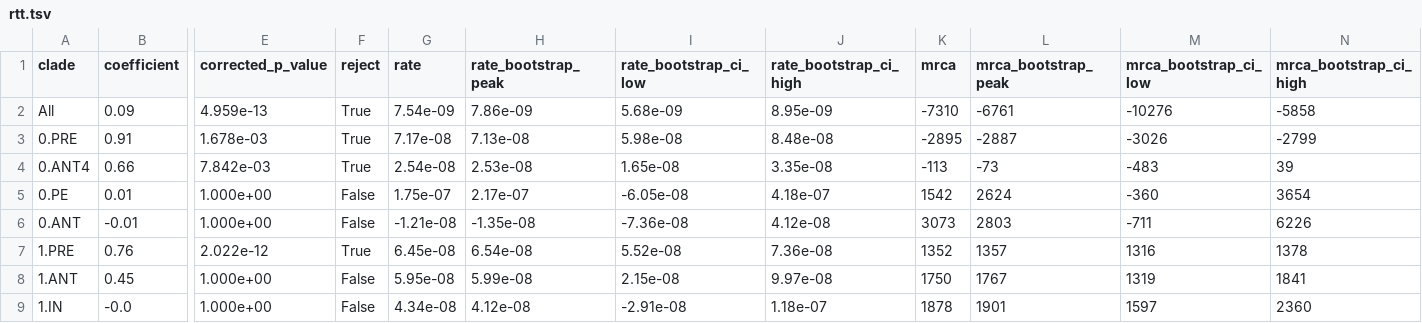
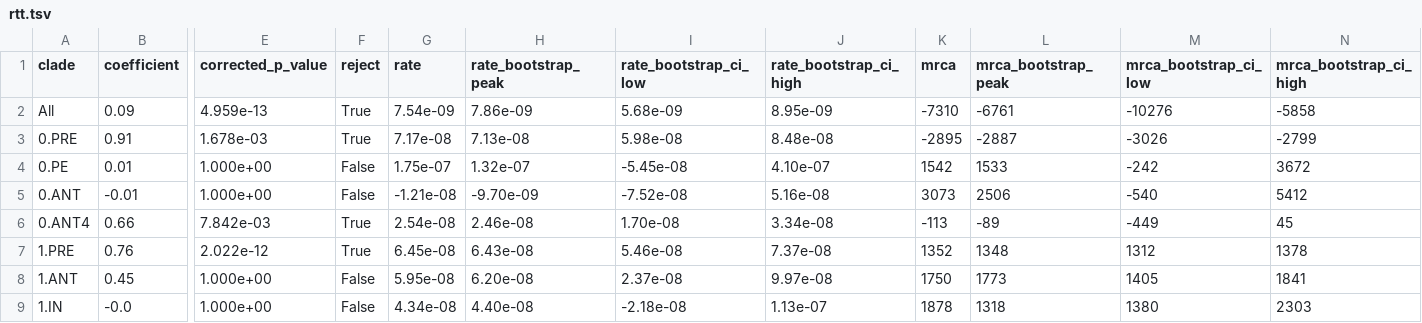
Before and after one commit to ktmeaton/plague-phylogeography-projects, a TSV file: main/iqtree/all/chromosome/full/filter5/filter-taxa/rtt.tsv, drawn as a sheet; only a part is shown, gaps mark what is left out; removed rows and columns are numbered as before the commit, all else as after; rows hold the shown columns only; the diff covers the shown part only; the diff names each change by its address in the sheet, - before the commit and + after, or states it on an @@ line.

```diff
--- a/main/iqtree/all/chromosome/full/filter5/filter-taxa/rtt.tsv
+++ b/main/iqtree/all/chromosome/full/filter5/filter-taxa/rtt.tsv
-row 4: 0.ANT4 | 0.66 | 7.842e-03 | True | 2.54e-08 | 2.53e-08 | 1.65e-08 | 3.35e-08 | -113 | -73 | -483 | 39
-H4 (rate_bootstrap_peak): 2.17e-07
+H4 (rate_bootstrap_peak): 1.32e-07
-I4 (rate_bootstrap_ci_low): -6.05e-08
+I4 (rate_bootstrap_ci_low): -5.45e-08
-J4 (rate_bootstrap_ci_high): 4.18e-07
+J4 (rate_bootstrap_ci_high): 4.10e-07
-L4 (mrca_bootstrap_peak): 2624
+L4 (mrca_bootstrap_peak): 1533
-M4 (mrca_bootstrap_ci_low): -360
+M4 (mrca_bootstrap_ci_low): -242
-N4 (mrca_bootstrap_ci_high): 3654
+N4 (mrca_bootstrap_ci_high): 3672
-H5 (rate_bootstrap_peak): -1.35e-08
+H5 (rate_bootstrap_peak): -9.70e-09
-I5 (rate_bootstrap_ci_low): -7.36e-08
+I5 (rate_bootstrap_ci_low): -7.52e-08
-J5 (rate_bootstrap_ci_high): 4.12e-08
+J5 (rate_bootstrap_ci_high): 5.16e-08
-L5 (mrca_bootstrap_peak): 2803
+L5 (mrca_bootstrap_peak): 2506
-M5 (mrca_bootstrap_ci_low): -711
+M5 (mrca_bootstrap_ci_low): -540
-N5 (mrca_bootstrap_ci_high): 6226
+N5 (mrca_bootstrap_ci_high): 5412
+row 6: 0.ANT4 | 0.66 | 7.842e-03 | True | 2.54e-08 | 2.46e-08 | 1.70e-08 | 3.34e-08 | -113 | -89 | -449 | 45
-H7 (rate_bootstrap_peak): 6.54e-08
+H7 (rate_bootstrap_peak): 6.43e-08
-I7 (rate_bootstrap_ci_low): 5.52e-08
+I7 (rate_bootstrap_ci_low): 5.46e-08
-J7 (rate_bootstrap_ci_high): 7.36e-08
+J7 (rate_bootstrap_ci_high): 7.37e-08
-L7 (mrca_bootstrap_peak): 1357
+L7 (mrca_bootstrap_peak): 1348
-M7 (mrca_bootstrap_ci_low): 1316
+M7 (mrca_bootstrap_ci_low): 1312
-H8 (rate_bootstrap_peak): 5.99e-08
+H8 (rate_bootstrap_peak): 6.20e-08
-I8 (rate_bootstrap_ci_low): 2.15e-08
+I8 (rate_bootstrap_ci_low): 2.37e-08
-L8 (mrca_bootstrap_peak): 1767
+L8 (mrca_bootstrap_peak): 1773
-M8 (mrca_bootstrap_ci_low): 1319
+M8 (mrca_bootstrap_ci_low): 1405
-H9 (rate_bootstrap_peak): 4.12e-08
+H9 (rate_bootstrap_peak): 4.40e-08
-I9 (rate_bootstrap_ci_low): -2.91e-08
+I9 (rate_bootstrap_ci_low): -2.18e-08
-J9 (rate_bootstrap_ci_high): 1.18e-07
+J9 (rate_bootstrap_ci_high): 1.13e-07
-L9 (mrca_bootstrap_peak): 1901
+L9 (mrca_bootstrap_peak): 1318
-M9 (mrca_bootstrap_ci_low): 1597
+M9 (mrca_bootstrap_ci_low): 1380
-N9 (mrca_bootstrap_ci_high): 2360
+N9 (mrca_bootstrap_ci_high): 2303
```
Also changed, not shown: 24 edited cells elsewhere in this file, main/iqtree/all/chromosome/full/filter5/filter-taxa/mantel.tsv, 39 other files.
